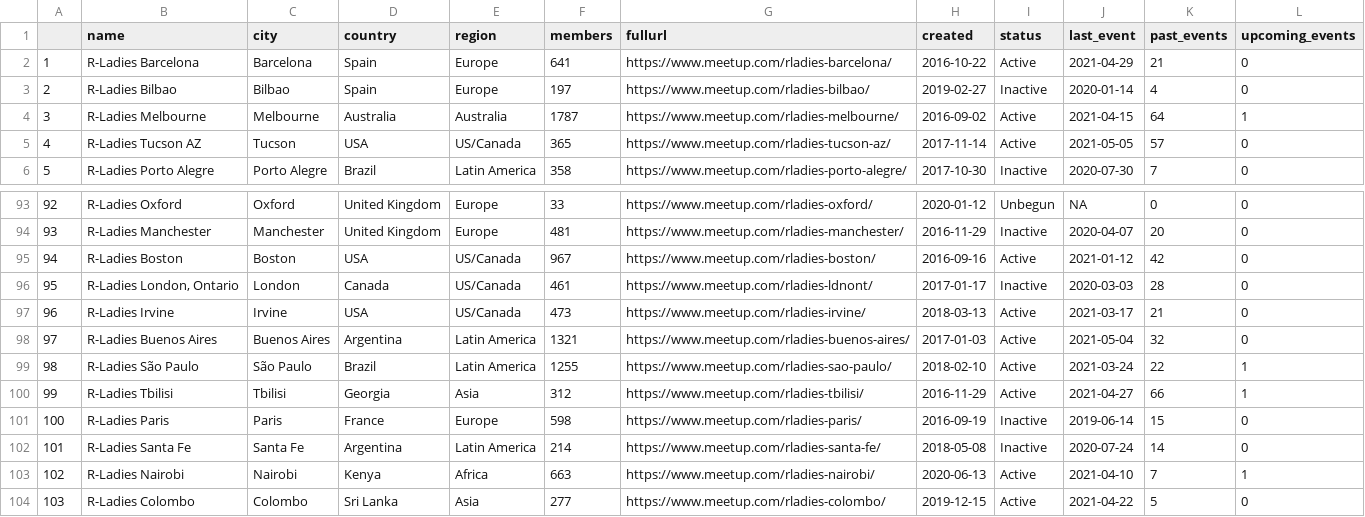
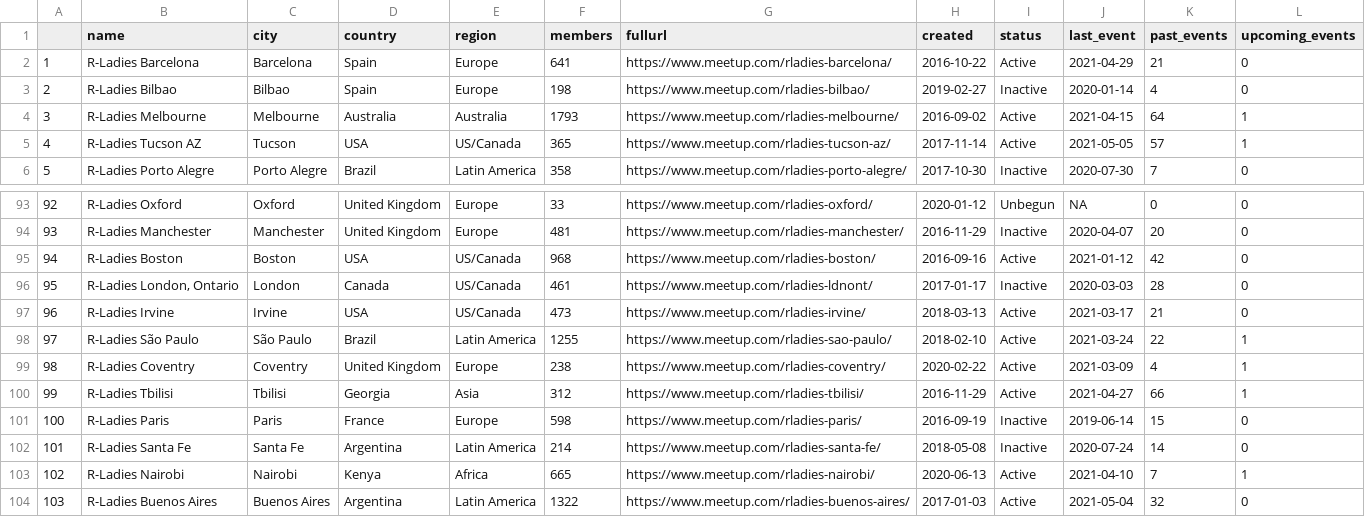
Before and after one commit to benubah/r-community-explorer, a CSV file: docs/data/rladies.csv, drawn as a sheet; only a part is shown, gaps mark what is left out; the diff covers the shown part only.

```diff
--- a/docs/data/rladies.csv
+++ b/docs/data/rladies.csv
@@ -2,5 +2,5 @@
 "1","R-Ladies Barcelona","Barcelona","Spain","Europe",641,"https://www.meetup.com/rladies-barcelona/",2016-10-22,"Active",2021-04-29,21,0
-"2","R-Ladies Bilbao","Bilbao","Spain","Europe",197,"https://www.meetup.com/rladies-bilbao/",2019-02-27,"Inactive",2020-01-14,4,0
-"3","R-Ladies Melbourne","Melbourne","Australia","Australia",1787,"https://www.meetup.com/rladies-melbourne/",2016-09-02,"Active",2021-04-15,64,1
-"4","R-Ladies Tucson AZ","Tucson","USA","US/Canada",365,"https://www.meetup.com/rladies-tucson-az/",2017-11-14,"Active",2021-05-05,57,0
+"2","R-Ladies Bilbao","Bilbao","Spain","Europe",198,"https://www.meetup.com/rladies-bilbao/",2019-02-27,"Inactive",2020-01-14,4,0
+"3","R-Ladies Melbourne","Melbourne","Australia","Australia",1793,"https://www.meetup.com/rladies-melbourne/",2016-09-02,"Active",2021-04-15,64,1
+"4","R-Ladies Tucson AZ","Tucson","USA","US/Canada",365,"https://www.meetup.com/rladies-tucson-az/",2017-11-14,"Active",2021-05-05,57,1
 "5","R-Ladies Porto Alegre","Porto Alegre","Brazil","Latin America",358,"https://www.meetup.com/rladies-porto-alegre/",2017-10-30,"Inactive",2020-07-30,7,0
@@ -94,7 +94,7 @@
 "93","R-Ladies Manchester","Manchester","United Kingdom","Europe",481,"https://www.meetup.com/rladies-manchester/",2016-11-29,"Inactive",2020-04-07,20,0
-"94","R-Ladies Boston","Boston","USA","US/Canada",967,"https://www.meetup.com/rladies-boston/",2016-09-16,"Active",2021-01-12,42,0
+"94","R-Ladies Boston","Boston","USA","US/Canada",968,"https://www.meetup.com/rladies-boston/",2016-09-16,"Active",2021-01-12,42,0
 "95","R-Ladies London, Ontario","London","Canada","US/Canada",461,"https://www.meetup.com/rladies-ldnont/",2017-01-17,"Inactive",2020-03-03,28,0
 "96","R-Ladies Irvine","Irvine","USA","US/Canada",473,"https://www.meetup.com/rladies-irvine/",2018-03-13,"Active",2021-03-17,21,0
-"97","R-Ladies Buenos Aires","Buenos Aires","Argentina","Latin America",1321,"https://www.meetup.com/rladies-buenos-aires/",2017-01-03,"Active",2021-05-04,32,0
-"98","R-Ladies São Paulo","São Paulo","Brazil","Latin America",1255,"https://www.meetup.com/rladies-sao-paulo/",2018-02-10,"Active",2021-03-24,22,1
+"97","R-Ladies São Paulo","São Paulo","Brazil","Latin America",1255,"https://www.meetup.com/rladies-sao-paulo/",2018-02-10,"Active",2021-03-24,22,1
+"98","R-Ladies Coventry","Coventry","United Kingdom","Europe",238,"https://www.meetup.com/rladies-coventry/",2020-02-22,"Active",2021-03-09,4,1
 "99","R-Ladies Tbilisi","Tbilisi","Georgia","Asia",312,"https://www.meetup.com/rladies-tbilisi/",2016-11-29,"Active",2021-04-27,66,1
@@ -102,3 +102,3 @@
 "101","R-Ladies Santa Fe","Santa Fe","Argentina","Latin America",214,"https://www.meetup.com/rladies-santa-fe/",2018-05-08,"Inactive",2020-07-24,14,0
-"102","R-Ladies Nairobi","Nairobi","Kenya","Africa",663,"https://www.meetup.com/rladies-nairobi/",2020-06-13,"Active",2021-04-10,7,1
-"103","R-Ladies Colombo","Colombo","Sri Lanka","Asia",277,"https://www.meetup.com/rladies-colombo/",2019-12-15,"Active",2021-04-22,5,0
+"102","R-Ladies Nairobi","Nairobi","Kenya","Africa",665,"https://www.meetup.com/rladies-nairobi/",2020-06-13,"Active",2021-04-10,7,1
+"103","R-Ladies Buenos Aires","Buenos Aires","Argentina","Latin America",1322,"https://www.meetup.com/rladies-buenos-aires/",2017-01-03,"Active",2021-05-04,32,0
```
Also changed, not shown: 1 added row, 1 removed row and 130 edited cells elsewhere in this file, docs/data/rugs.csv, 6 other files.
